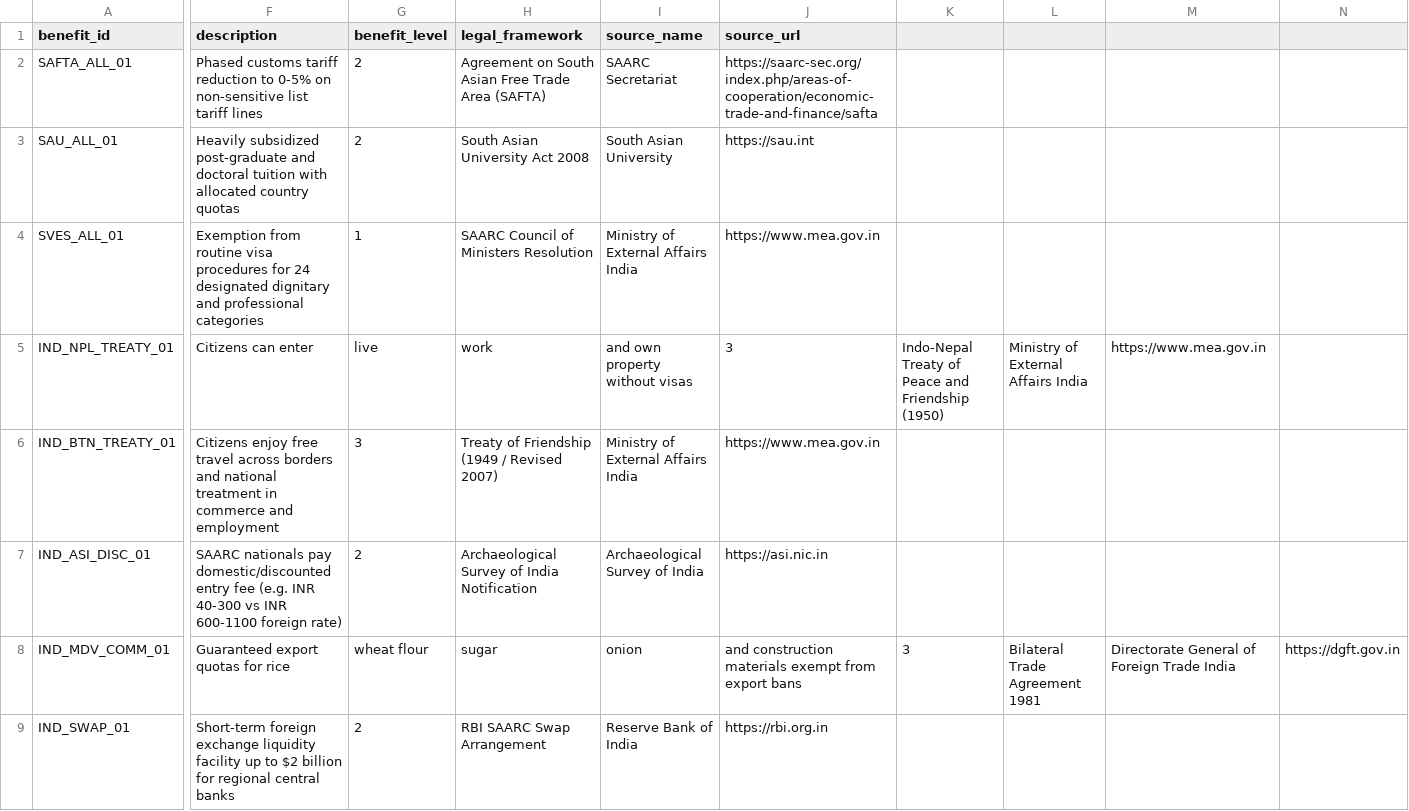
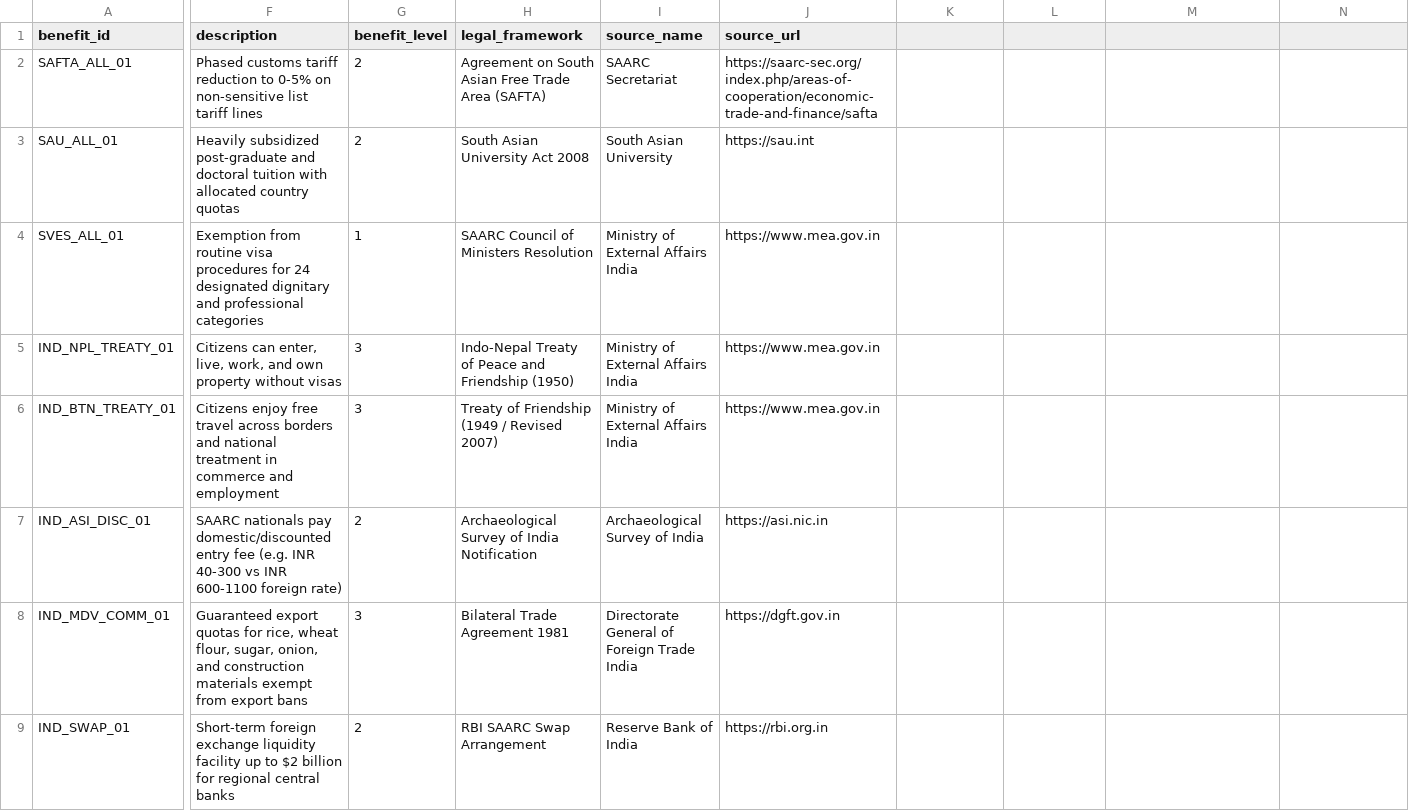
Before and after one commit to ajmals/saarc-benefits-index, a CSV file: data/benefits_master.csv, drawn as a sheet; only a part is shown, gaps mark what is left out; the diff covers the shown part only; the diff names each change by its address in the sheet, - before the commit and + after, or states it on an @@ line.

Commit message:
feat: add bilateral matrix data, build script, and static web interface

```diff
--- a/data/benefits_master.csv
+++ b/data/benefits_master.csv
-F5 (description): Citizens can enter
+F5 (description): Citizens can enter, live, work, and own property without visas
-G5 (benefit_level): live
+G5 (benefit_level): 3
-H5 (legal_framework): work
+H5 (legal_framework): Indo-Nepal Treaty of Peace and Friendship (1950)
-I5 (source_name): and own property without visas
+I5 (source_name): Ministry of External Affairs India
-J5 (source_url): 3
+J5 (source_url): https://www.mea.gov.in
-K5: Indo-Nepal Treaty of Peace and Friendship (1950)
+K5: (empty)
-L5: Ministry of External Affairs India
+L5: (empty)
-M5: https://www.mea.gov.in
+M5: (empty)
-F8 (description): …quotas for rice
+F8 (description): …quotas for rice, wheat flour, sugar, onion, and construction materials exempt from export bans
-G8 (benefit_level): wheat flour
+G8 (benefit_level): 3
-H8 (legal_framework): sugar
+H8 (legal_framework): Bilateral Trade Agreement 1981
-I8 (source_name): onion
+I8 (source_name): Directorate General of Foreign Trade India
-J8 (source_url): and construction materials exempt from export bans
+J8 (source_url): https://dgft.gov.in
-K8: 3
+K8: (empty)
-L8: Bilateral Trade Agreement 1981
+L8: (empty)
-M8: Directorate General of Foreign Trade India
+M8: (empty)
-N8: https://dgft.gov.in
+N8: (empty)
```
Also changed, not shown: 27 edited cells elsewhere in this file, 8 other files.
